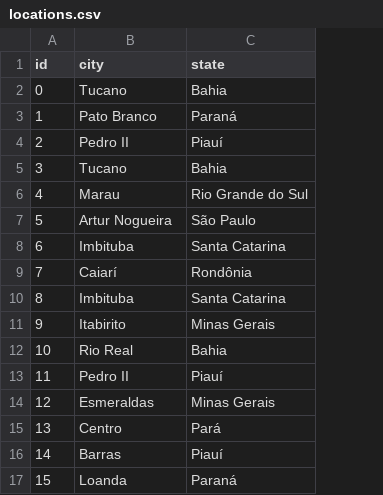
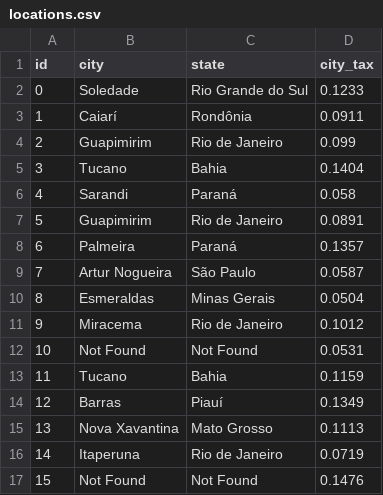
Before and after one commit to dcibruno/learning-ecommerce, a CSV file: data/csvs/locations.csv, drawn as a sheet; only a part is shown; the diff covers the shown part only; the diff names each change by its address in the sheet, - before the commit and + after, or states it on an @@ line.

```diff
--- a/data/csvs/locations.csv
+++ b/data/csvs/locations.csv
+column D (city_tax), rows 2-17: 0.1233 | 0.0911 | 0.099 | 0.1404 | 0.058 | 0.0891 | 0.1357 | 0.0587 | 0.0504 | 0.1012 | 0.0531 | 0.1159 | 0.1349 | 0.1113 | 0.0719 | 0.1476
-B2 (city): Tucano
+B2 (city): Soledade
-C2 (state): Bahia
+C2 (state): Rio Grande do Sul
-B3 (city): Pato Branco
+B3 (city): Caiarí
-C3 (state): Paraná
+C3 (state): Rondônia
-B4 (city): Pedro II
+B4 (city): Guapimirim
-C4 (state): Piauí
+C4 (state): Rio de Janeiro
-B6 (city): Marau
+B6 (city): Sarandi
-C6 (state): Rio Grande do Sul
+C6 (state): Paraná
-B7 (city): Artur Nogueira
+B7 (city): Guapimirim
-C7 (state): São Paulo
+C7 (state): Rio de Janeiro
-B8 (city): Imbituba
+B8 (city): Palmeira
-C8 (state): Santa Catarina
+C8 (state): Paraná
-B9 (city): Caiarí
+B9 (city): Artur Nogueira
-C9 (state): Rondônia
+C9 (state): São Paulo
-B10 (city): Imbituba
+B10 (city): Esmeraldas
-C10 (state): Santa Catarina
+C10 (state): Minas Gerais
-B11 (city): Itabirito
+B11 (city): Miracema
-C11 (state): Minas Gerais
+C11 (state): Rio de Janeiro
-B12 (city): Rio Real
+B12 (city): Not Found
-C12 (state): Bahia
+C12 (state): Not Found
-B13 (city): Pedro II
+B13 (city): Tucano
-C13 (state): Piauí
+C13 (state): Bahia
-B14 (city): Esmeraldas
+B14 (city): Barras
-C14 (state): Minas Gerais
+C14 (state): Piauí
-B15 (city): Centro
+B15 (city): Nova Xavantina
-C15 (state): Pará
+C15 (state): Mato Grosso
-B16 (city): Barras
+B16 (city): Itaperuna
-C16 (state): Piauí
+C16 (state): Rio de Janeiro
-B17 (city): Loanda
+B17 (city): Not Found
-C17 (state): Paraná
+C17 (state): Not Found
```
Also changed, not shown: 65 edited cells elsewhere in this file, data/csvs/products.csv, 4 other files.
